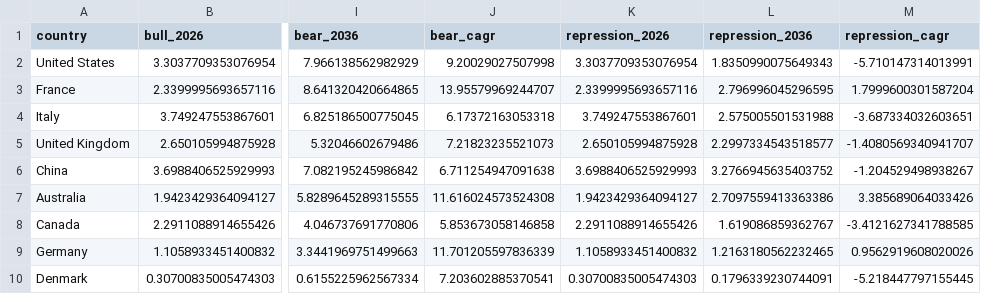
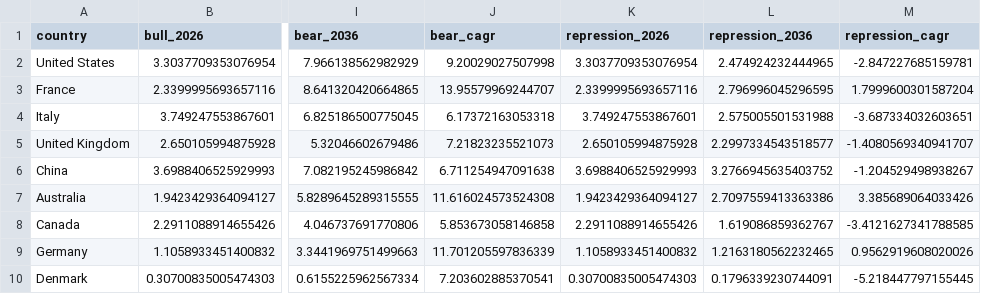
Before and after one commit to miksb99/Sovereign-Interest-Expense-Scenarios, a CSV file: outputs/2026/SCENARIO_CAGR.csv, drawn as a sheet; only a part is shown, gaps mark what is left out; the diff names each change by its address in the sheet, - before the commit and + after, or states it on an @@ line.

```diff
--- a/outputs/2026/SCENARIO_CAGR.csv
+++ b/outputs/2026/SCENARIO_CAGR.csv
-L2 (repression_2036): 1.8350990075649343
+L2 (repression_2036): 2.474924232444965
-M2 (repression_cagr): -5.710147314013991
+M2 (repression_cagr): -2.847227685159781
```
Also changed, not shown: outputs/2026/ALL_assumptions.csv, outputs/2026/ALL_detail_paths.csv, 17 other files.
